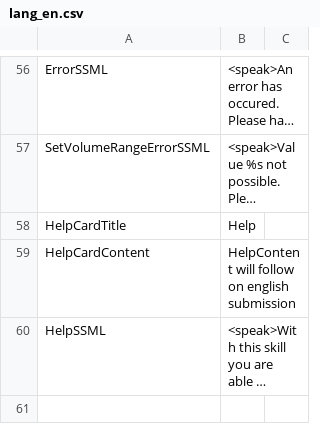
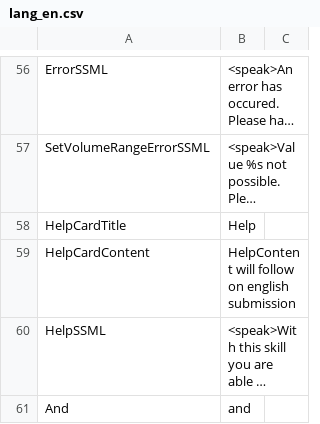
Before and after one commit to alexa-d/alexa-openwebif, a CSV file: src/d/alexa-openwebif/lang/lang_en.csv, drawn as a sheet; only a part is shown, gaps mark what is left out; long unchanged cells end in …; the diff names each change by its address in the sheet, - before the commit and + after, or states it on an @@ line.

```diff
--- a/src/d/alexa-openwebif/lang/lang_en.csv
+++ b/src/d/alexa-openwebif/lang/lang_en.csv
+row 61: And | and
```
Also changed, not shown: src/d/alexa-openwebif/lang/lang_de.csv, 12 other files.
